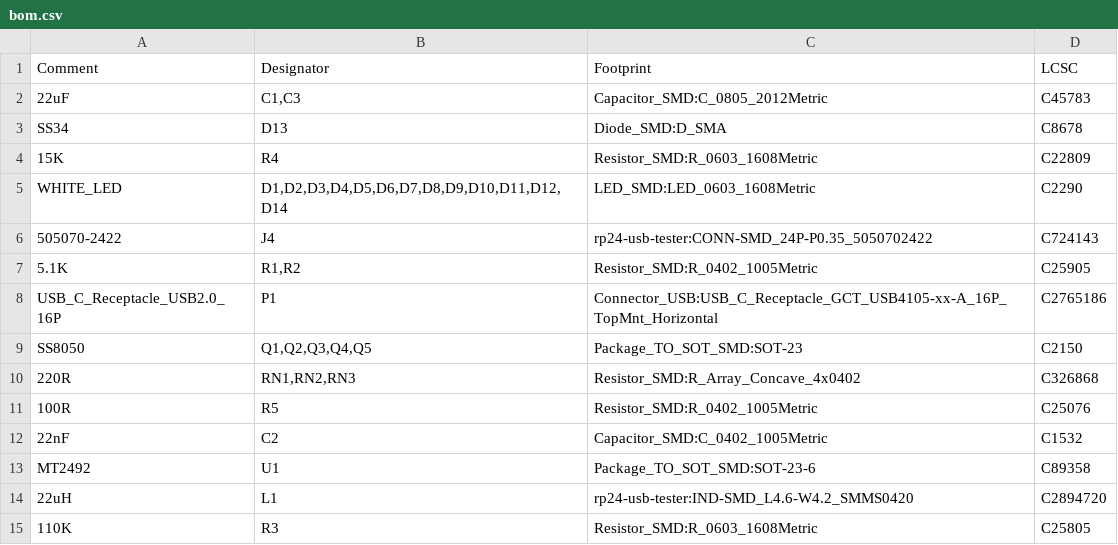
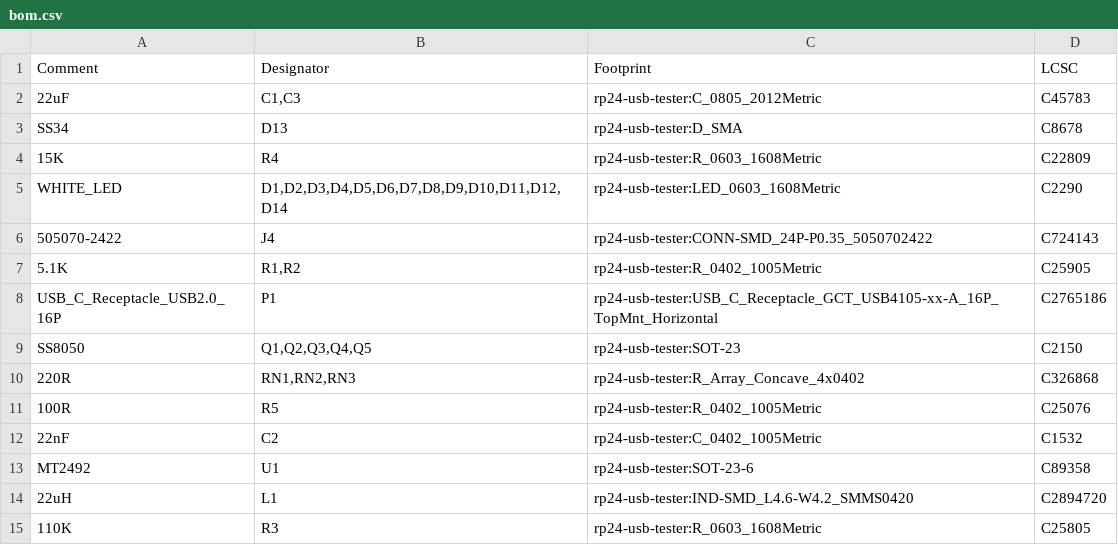
Before and after one commit to mikesmitty/rp24-dcc-decoder, a CSV file: hardware/rp24-usb-tester/production/bom.csv, drawn as a sheet.

```diff
--- a/hardware/rp24-usb-tester/production/bom.csv
+++ b/hardware/rp24-usb-tester/production/bom.csv
@@ -1,15 +1,15 @@
 Comment,Designator,Footprint,LCSC
-22uF,"C1,C3",Capacitor_SMD:C_0805_2012Metric,C45783
-SS34,D13,Diode_SMD:D_SMA,C8678
-15K,R4,Resistor_SMD:R_0603_1608Metric,C22809
-WHITE_LED,"D1,D2,D3,D4,D5,D6,D7,D8,D9,D10,D11,D12,D14",LED_SMD:LED_0603_1608Metric,C2290
+22uF,"C1,C3",rp24-usb-tester:C_0805_2012Metric,C45783
+SS34,D13,rp24-usb-tester:D_SMA,C8678
+15K,R4,rp24-usb-tester:R_0603_1608Metric,C22809
+WHITE_LED,"D1,D2,D3,D4,D5,D6,D7,D8,D9,D10,D11,D12,D14",rp24-usb-tester:LED_0603_1608Metric,C2290
 505070-2422,J4,rp24-usb-tester:CONN-SMD_24P-P0.35_5050702422,C724143
-5.1K,"R1,R2",Resistor_SMD:R_0402_1005Metric,C25905
-USB_C_Receptacle_USB2.0_16P,P1,Connector_USB:USB_C_Receptacle_GCT_USB4105-xx-A_16P_TopMnt_Horizontal,C2765186
-SS8050,"Q1,Q2,Q3,Q4,Q5",Package_TO_SOT_SMD:SOT-23,C2150
-220R,"RN1,RN2,RN3",Resistor_SMD:R_Array_Concave_4x0402,C326868
-100R,R5,Resistor_SMD:R_0402_1005Metric,C25076
-22nF,C2,Capacitor_SMD:C_0402_1005Metric,C1532
-MT2492,U1,Package_TO_SOT_SMD:SOT-23-6,C89358
+5.1K,"R1,R2",rp24-usb-tester:R_0402_1005Metric,C25905
+USB_C_Receptacle_USB2.0_16P,P1,rp24-usb-tester:USB_C_Receptacle_GCT_USB4105-xx-A_16P_TopMnt_Horizontal,C2765186
+SS8050,"Q1,Q2,Q3,Q4,Q5",rp24-usb-tester:SOT-23,C2150
+220R,"RN1,RN2,RN3",rp24-usb-tester:R_Array_Concave_4x0402,C326868
+100R,R5,rp24-usb-tester:R_0402_1005Metric,C25076
+22nF,C2,rp24-usb-tester:C_0402_1005Metric,C1532
+MT2492,U1,rp24-usb-tester:SOT-23-6,C89358
 22uH,L1,rp24-usb-tester:IND-SMD_L4.6-W4.2_SMMS0420,C2894720
-110K,R3,Resistor_SMD:R_0603_1608Metric,C25805
+110K,R3,rp24-usb-tester:R_0603_1608Metric,C25805
```
Also changed, not shown: 20 other files.
